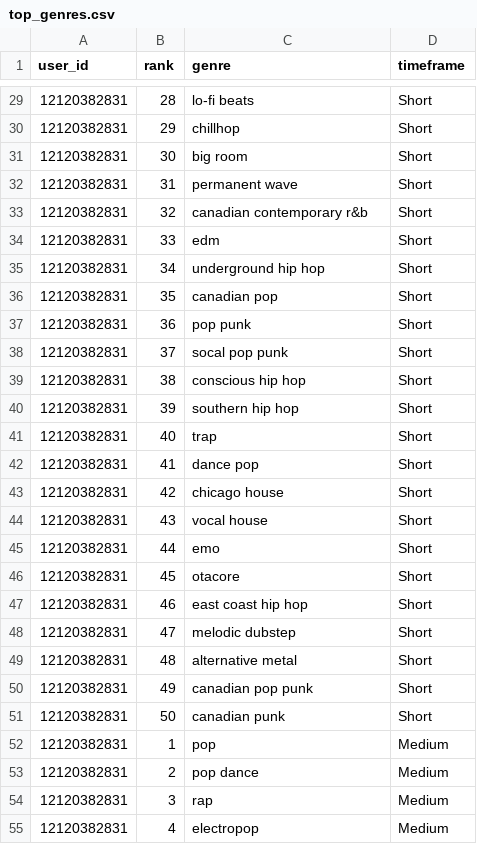
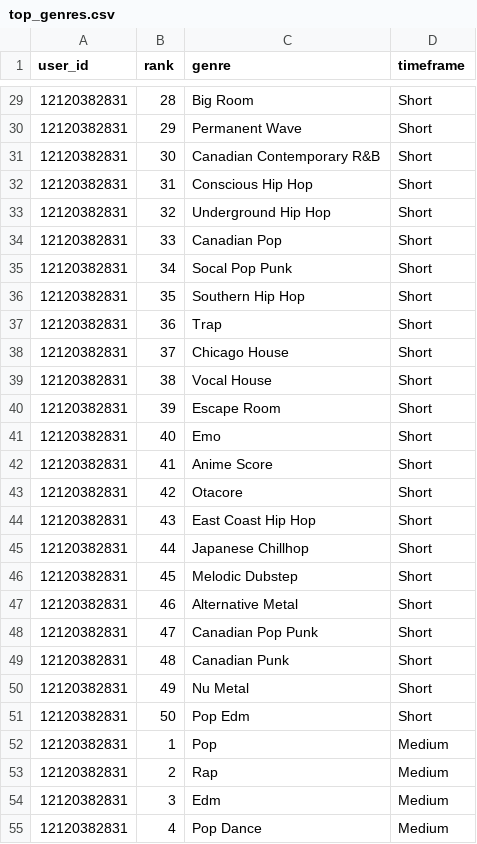
Before and after one commit to binxuankong/spotify-api-project, a CSV file: data/top_genres.csv, drawn as a sheet; only a part is shown, gaps mark what is left out; the diff covers the shown part only.

```diff
--- a/data/top_genres.csv
+++ b/data/top_genres.csv
@@ -29,27 +29,27 @@ user_id,rank,genre,timeframe
-12120382831,28,lo-fi beats,Short
-12120382831,29,chillhop,Short
-12120382831,30,big room,Short
-12120382831,31,permanent wave,Short
-12120382831,32,canadian contemporary r&b,Short
-12120382831,33,edm,Short
-12120382831,34, underground hip hop,Short
-12120382831,35, canadian pop,Short
-12120382831,36,pop punk,Short
-12120382831,37, socal pop punk,Short
-12120382831,38, conscious hip hop,Short
-12120382831,39, southern hip hop,Short
-12120382831,40, trap,Short
-12120382831,41, dance pop,Short
-12120382831,42, chicago house,Short
-12120382831,43, vocal house,Short
-12120382831,44,emo,Short
-12120382831,45, otacore,Short
-12120382831,46,east coast hip hop,Short
-12120382831,47, melodic dubstep,Short
-12120382831,48,alternative metal,Short
-12120382831,49, canadian pop punk,Short
-12120382831,50, canadian punk,Short
-12120382831,1, pop,Medium
-12120382831,2, pop dance,Medium
-12120382831,3, rap,Medium
-12120382831,4, electropop,Medium
+12120382831,28,Big Room,Short
+12120382831,29,Permanent Wave,Short
+12120382831,30,Canadian Contemporary R&B,Short
+12120382831,31,Conscious Hip Hop,Short
+12120382831,32,Underground Hip Hop,Short
+12120382831,33,Canadian Pop,Short
+12120382831,34,Socal Pop Punk,Short
+12120382831,35,Southern Hip Hop,Short
+12120382831,36,Trap,Short
+12120382831,37,Chicago House,Short
+12120382831,38,Vocal House,Short
+12120382831,39,Escape Room,Short
+12120382831,40,Emo,Short
+12120382831,41,Anime Score,Short
+12120382831,42,Otacore,Short
+12120382831,43,East Coast Hip Hop,Short
+12120382831,44,Japanese Chillhop,Short
+12120382831,45,Melodic Dubstep,Short
+12120382831,46,Alternative Metal,Short
+12120382831,47,Canadian Pop Punk,Short
+12120382831,48,Canadian Punk,Short
+12120382831,49,Nu Metal,Short
+12120382831,50,Pop Edm,Short
+12120382831,1,Pop,Medium
+12120382831,2,Rap,Medium
+12120382831,3,Edm,Medium
+12120382831,4,Pop Dance,Medium
```
Also changed, not shown: 123 edited cells elsewhere in this file, 1 other file.
